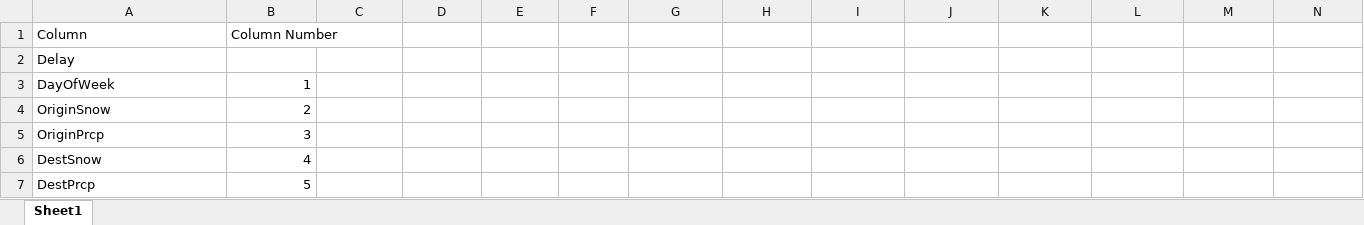
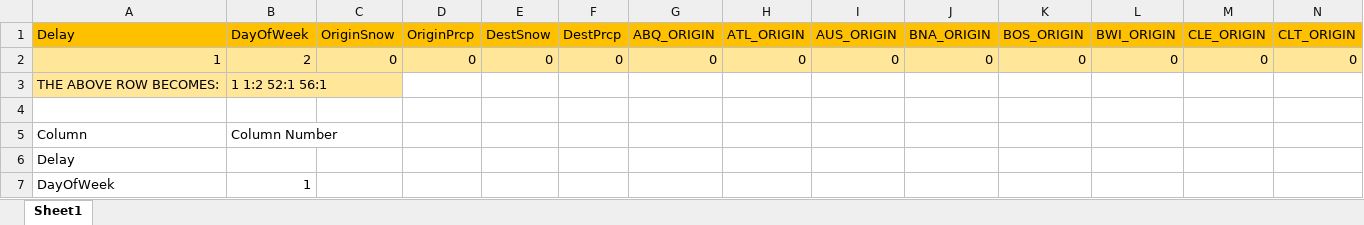
Before and after one commit to RoAjinkya/FlightDelay, an Excel workbook: data/modeldata_W/libsvm_format.xlsx, sheet Sheet1, drawn as a sheet; only a part is shown; the shorter side is filled out with more unchanged rows; values as stored, in another font and other column widths than the file's, no borders; rows hold the shown columns only; the diff names each change by its address in the sheet, - before the commit and + after, or states it on an @@ line.

Commit message:
Example for libsvm

```diff
--- a/data/modeldata_W/libsvm_format.xlsx (sheet Sheet1)
+++ b/data/modeldata_W/libsvm_format.xlsx (sheet Sheet1)
+row 1: Delay | DayOfWeek | OriginSnow | OriginPrcp | DestSnow | DestPrcp | ABQ_ORIGIN | ATL_ORIGIN | AUS_ORIGIN | BNA_ORIGIN | BOS_ORIGIN | BWI_ORIGIN | CLE_ORIGIN | CLT_ORIGIN
+row 2: 1 | 2 | 0 | 0 | 0 | 0 | 0 | 0 | 0 | 0 | 0 | 0 | 0 | 0
+row 3: THE ABOVE ROW BECOMES: | 1 1:2 52:1 56:1
+row 4: (empty)
```
Also changed, not shown: 1 other file.
